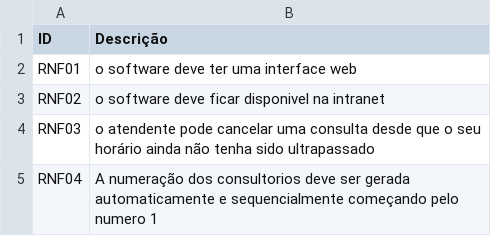
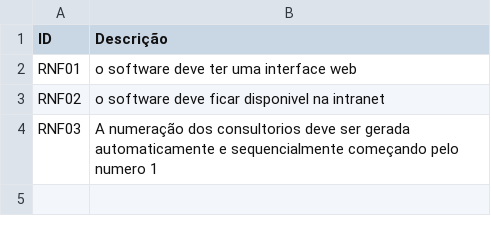
Before and after one commit to GuilhermeZimpeck/Engenharia-de-Requisitos, a CSV file: Minimundo3/Requisitos não funcionais.csv, drawn as a sheet.

Commit message:
Update Requisitos não funcionais.csv

```diff
--- a/Minimundo3/Requisitos não funcionais.csv
+++ b/Minimundo3/Requisitos não funcionais.csv
@@ -3,3 +3,2 @@ RNF01, o software deve ter uma interface web
 RNF02, o software deve ficar disponivel na intranet
-RNF03, o atendente pode cancelar uma consulta desde que o seu horário ainda não tenha sido ultrapassado
-RNF04, A numeração dos consultorios deve ser gerada automaticamente e sequencialmente começando pelo numero 1
+RNF03, A numeração dos consultorios deve ser gerada automaticamente e sequencialmente começando pelo numero 1
```
